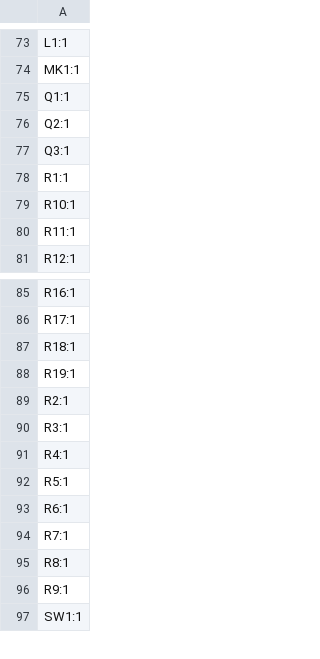
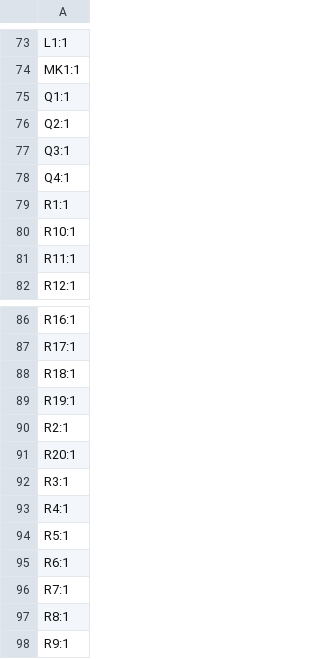
Before and after one commit to rowr111/blinky-badge-light, a CSV file: hardware/KiCad/blinky_badge_light/production/designators.csv, drawn as a sheet; only a part is shown, gaps mark what is left out; the shorter side is filled out with more unchanged rows; the diff names each change by its address in the sheet, - before the commit and + after, or states it on an @@ line.

```diff
--- a/hardware/KiCad/blinky_badge_light/production/designators.csv
+++ b/hardware/KiCad/blinky_badge_light/production/designators.csv
+row 78: Q4:1
+row 91: R20:1
```
Also changed, not shown: hardware/KiCad/blinky_badge_light/production/bom.csv, hardware/KiCad/blinky_badge_light/production/positions.csv, 5 other files.
